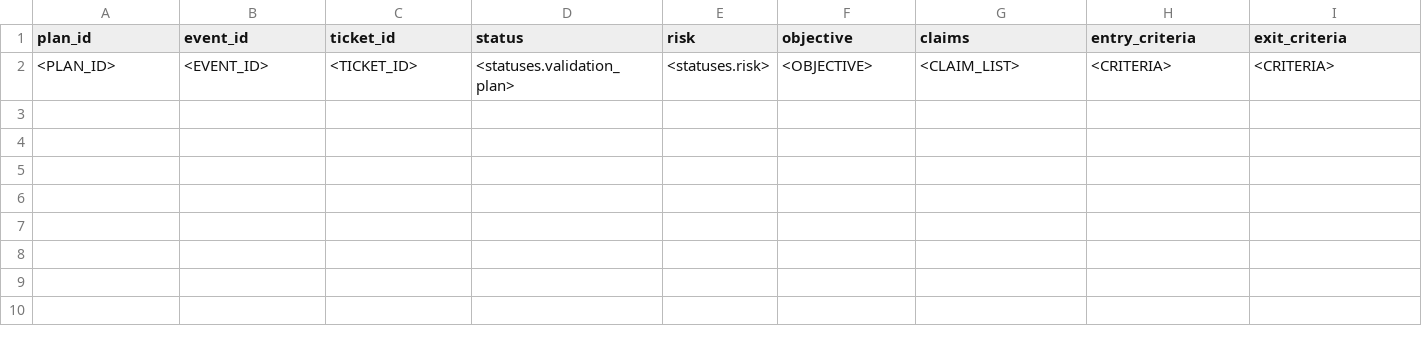
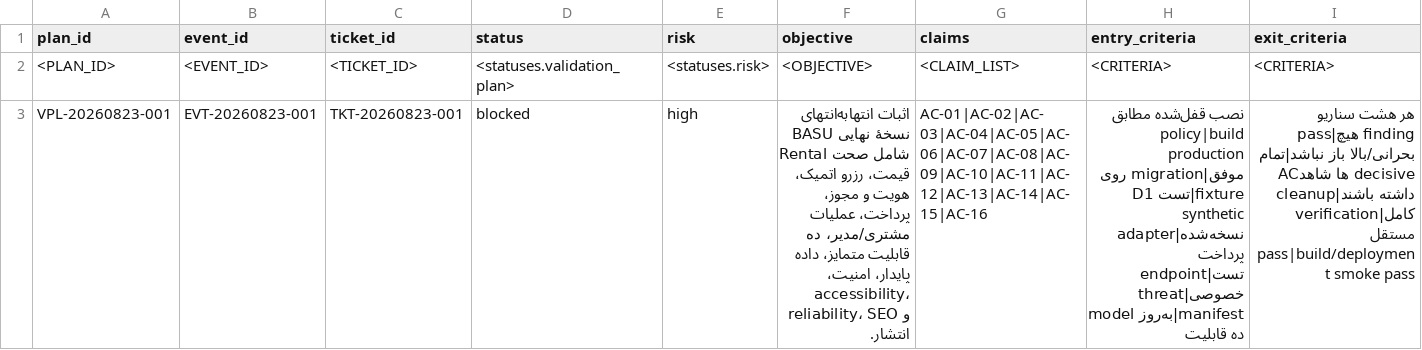
Before and after one commit to sajjad-dehghan/basu-rental, a CSV file: workbook/12-validation-plans.csv, drawn as a sheet; only a part is shown; rows hold the shown columns only; the diff names each change by its address in the sheet, - before the commit and + after, or states it on an @@ line.

```diff
--- a/workbook/12-validation-plans.csv
+++ b/workbook/12-validation-plans.csv
+row 3: VPL-20260823-001 | EVT-20260823-001 | TKT-20260823-001 | blocked | high | اثبات انتهابه‌انتهای نسخهٔ نهایی BASU Rental شامل صحت قیمت، رزرو اتمیک، هویت و مجوز، پرداخت، عملیات مشتری/مدیر، ده قابلیت متمایز، داده پایدار، امنیت، accessibility، reliability، SEO و انتشار. | AC-01|AC-02|AC-03|AC-04|AC-05|AC-06|AC-07|AC-08|AC-09|AC-10|AC-11|AC-12|AC-13|AC-14|AC-15|AC-16 | نصب قفل‌شده مطابق policy|build production موفق|migration روی D1 تست|fixture synthetic نسخه‌شده|adapter پرداخت تست|endpoint خصوصی|threat model به‌روز|manifest ده قابلیت | هر هشت سناریو pass|هیچ finding بحرانی/بالا باز نباشد|تمام ACها شاهد decisive داشته باشند|cleanup کامل|verification مستقل pass|build/deployment smoke pass
```
Also changed, not shown: taskboard/tasks.csv, workbook/06-taskboard.csv, 26 other files.
